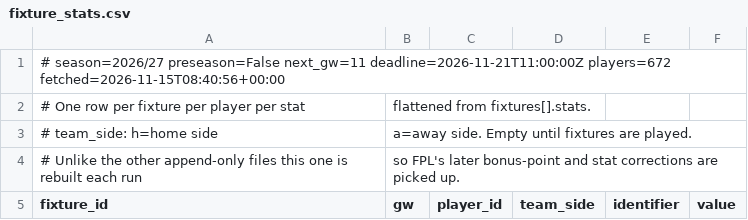
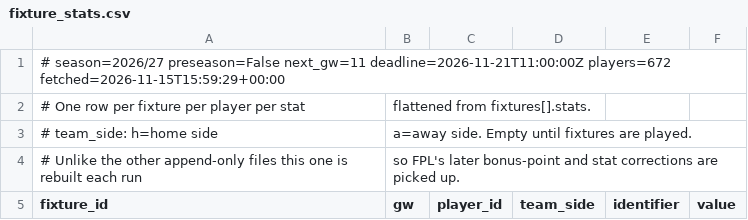
Before and after one commit to olly1928/fpl-mirror, a CSV file: data/fixture_stats.csv, drawn as a sheet; only a part is shown.

```diff
--- a/data/fixture_stats.csv
+++ b/data/fixture_stats.csv
@@ -1,2 +1,2 @@
-# season=2026/27 preseason=False next_gw=11 deadline=2026-11-21T11:00:00Z players=672 fetched=2026-11-15T08:40:56+00:00
+# season=2026/27 preseason=False next_gw=11 deadline=2026-11-21T11:00:00Z players=672 fetched=2026-11-15T15:59:29+00:00
 # One row per fixture per player per stat, flattened from fixtures[].stats.
```
Also changed, not shown: data/fdr.csv, data/fixtures.csv, 6 other files.
